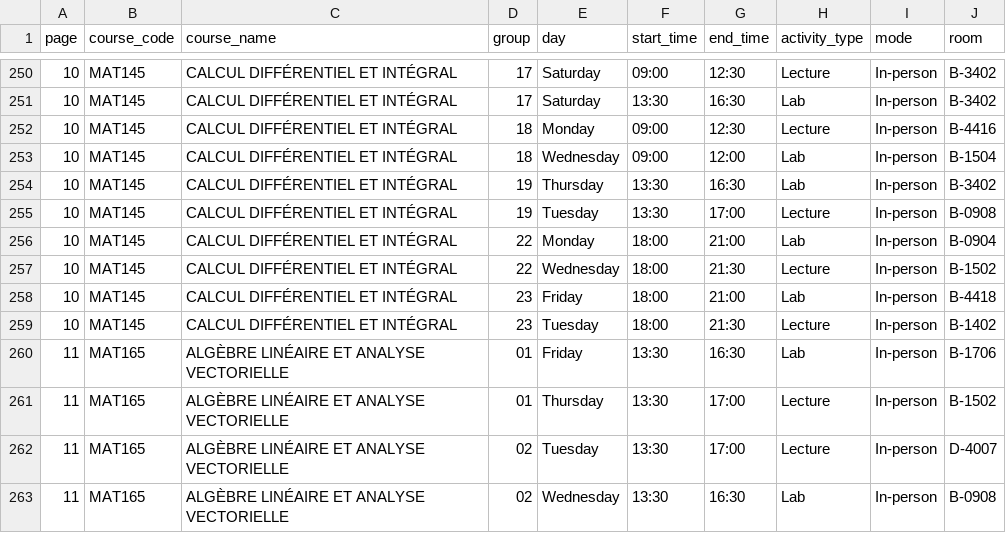
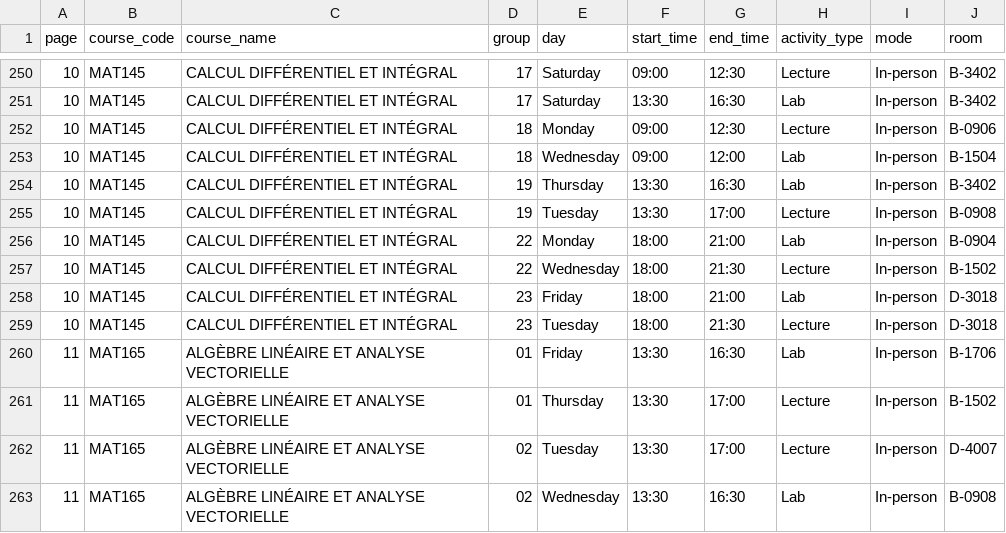
Before and after one commit to olivier0922/schedule-generator-ETS, a CSV file: data/A-2026_ctn.csv, drawn as a sheet; only a part is shown, gaps mark what is left out.

```diff
--- a/data/A-2026_ctn.csv
+++ b/data/A-2026_ctn.csv
@@ -251,3 +251,3 @@
 10,MAT145,CALCUL DIFFÉRENTIEL ET INTÉGRAL,17,Saturday,13:30,16:30,Lab,In-person,B-3402
-10,MAT145,CALCUL DIFFÉRENTIEL ET INTÉGRAL,18,Monday,09:00,12:30,Lecture,In-person,B-4416
+10,MAT145,CALCUL DIFFÉRENTIEL ET INTÉGRAL,18,Monday,09:00,12:30,Lecture,In-person,B-0906
 10,MAT145,CALCUL DIFFÉRENTIEL ET INTÉGRAL,18,Wednesday,09:00,12:00,Lab,In-person,B-1504
@@ -257,4 +257,4 @@
 10,MAT145,CALCUL DIFFÉRENTIEL ET INTÉGRAL,22,Wednesday,18:00,21:30,Lecture,In-person,B-1502
-10,MAT145,CALCUL DIFFÉRENTIEL ET INTÉGRAL,23,Friday,18:00,21:00,Lab,In-person,B-4418
-10,MAT145,CALCUL DIFFÉRENTIEL ET INTÉGRAL,23,Tuesday,18:00,21:30,Lecture,In-person,B-1402
+10,MAT145,CALCUL DIFFÉRENTIEL ET INTÉGRAL,23,Friday,18:00,21:00,Lab,In-person,D-3018
+10,MAT145,CALCUL DIFFÉRENTIEL ET INTÉGRAL,23,Tuesday,18:00,21:30,Lecture,In-person,D-3018
 11,MAT165,ALGÈBRE LINÉAIRE ET ANALYSE VECTORIELLE,01,Friday,13:30,16:30,Lab,In-person,B-1706
```
Also changed, not shown: data/A-2026_ele.csv, data/A-2026_gol.csv, 9 other files.
